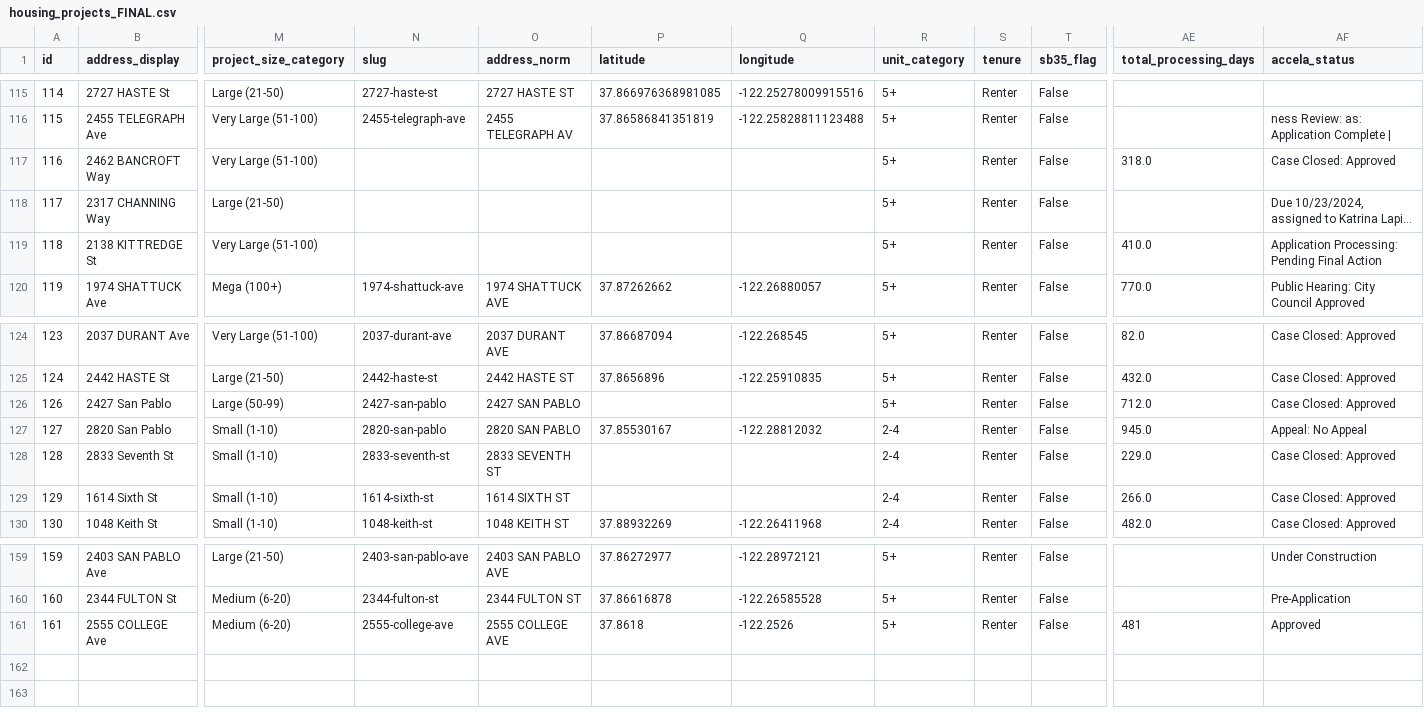
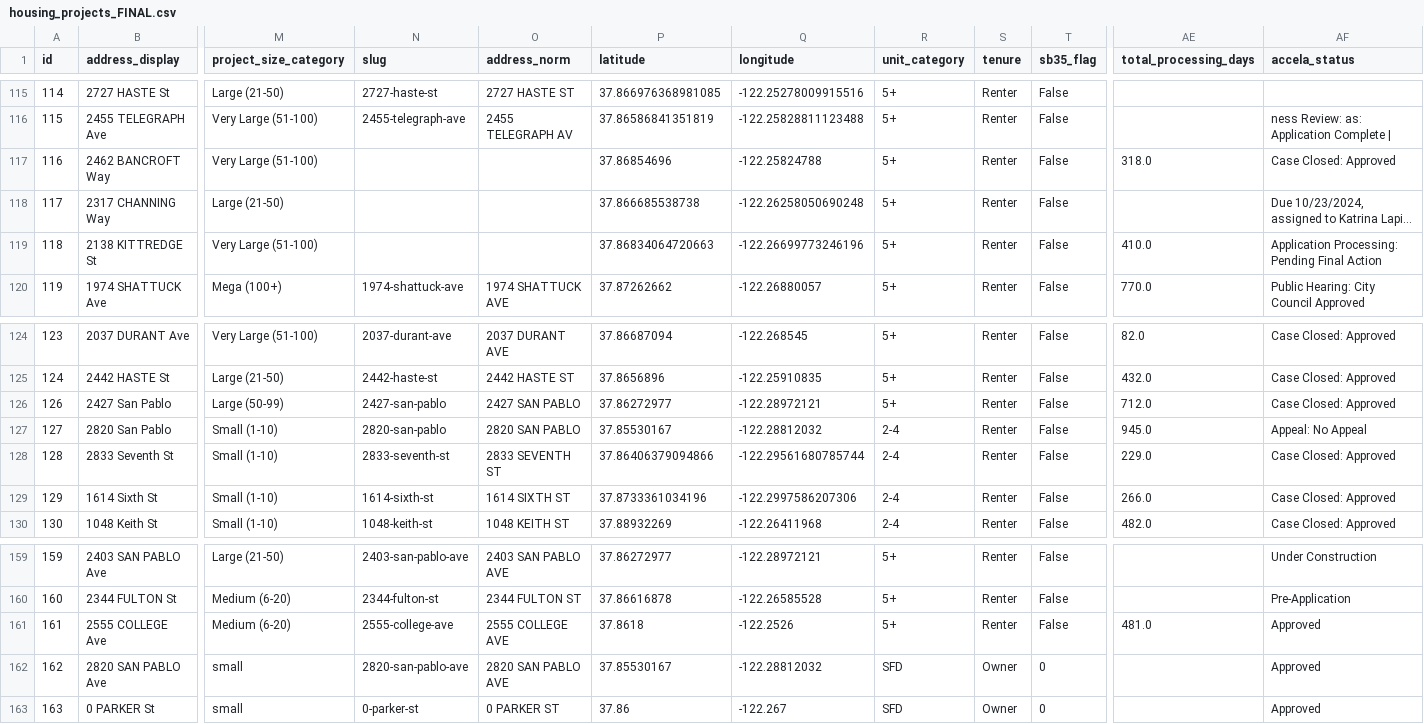
Before and after one commit to blockXblock/berkeley-housing-analysis, a CSV file: data/processed/housing_projects_FINAL.csv, drawn as a sheet; only a part is shown, gaps mark what is left out; long unchanged cells end in …; rows hold the shown columns only; the diff names each change by its address in the sheet, - before the commit and + after, or states it on an @@ line.

```diff
--- a/data/processed/housing_projects_FINAL.csv
+++ b/data/processed/housing_projects_FINAL.csv
-P117 (latitude): (empty)
+P117 (latitude): 37.86854696
-Q117 (longitude): (empty)
+Q117 (longitude): -122.25824788
-P118 (latitude): (empty)
+P118 (latitude): 37.866685538738
-Q118 (longitude): (empty)
+Q118 (longitude): -122.26258050690248
-P119 (latitude): (empty)
+P119 (latitude): 37.86834064720663
-Q119 (longitude): (empty)
+Q119 (longitude): -122.26699773246196
-P126 (latitude): (empty)
+P126 (latitude): 37.86272977
-Q126 (longitude): (empty)
+Q126 (longitude): -122.28972121
-P128 (latitude): (empty)
+P128 (latitude): 37.86406379094866
-Q128 (longitude): (empty)
+Q128 (longitude): -122.29561680785744
-P129 (latitude): (empty)
+P129 (latitude): 37.8733361034196
-Q129 (longitude): (empty)
+Q129 (longitude): -122.2997586207306
-AE161 (total_processing_days): 481
+AE161 (total_processing_days): 481.0
+row 162: 162 | 2820 SAN PABLO Ave | small | 2820-san-pablo-ave | 2820 SAN PABLO AVE | 37.85530167 | -122.28812032 | SFD | Owner | 0 |  | Approved
+row 163: 163 | 0 PARKER St | small | 0-parker-st | 0 PARKER ST | 37.86 | -122.267 | SFD | Owner | 0 |  | Approved
```
Also changed, not shown: 3 other files.
